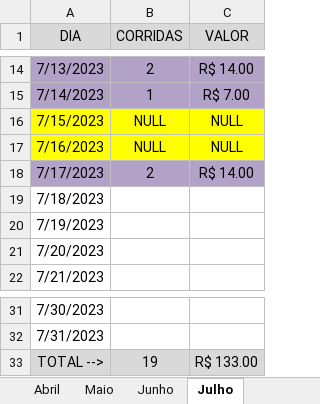
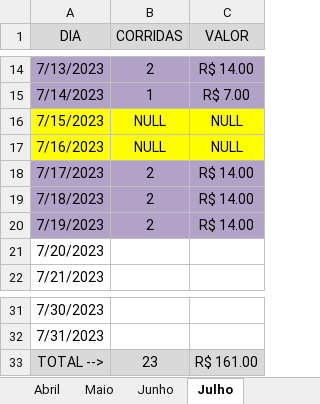
Before and after one commit to DanielGermanosilva/CORRIDAS, an Excel workbook: CTR MILENA.xlsx, sheet Julho, drawn as a sheet; only a part is shown, gaps mark what is left out; values as stored, in another font and other column widths than the file's, no borders; the diff names each change by its address in the sheet, - before the commit and + after, or states it on an @@ line.

Commit message:
Update CTR MILENA.xlsx

```diff
--- a/CTR MILENA.xlsx (sheet Julho)
+++ b/CTR MILENA.xlsx (sheet Julho)
-A19:C20 fill: none
+A19:C20 fill: #B3A2C7
-B19:B20 (CORRIDAS): (empty)
+B19:B20 (CORRIDAS): 2
-C19:C20 (VALOR): (empty)
+C19:C20 (VALOR): R$ 14.00
-B33 (CORRIDAS): 19
+B33 (CORRIDAS): 23
-C33 (VALOR): R$ 133.00
+C33 (VALOR): R$ 161.00
```
